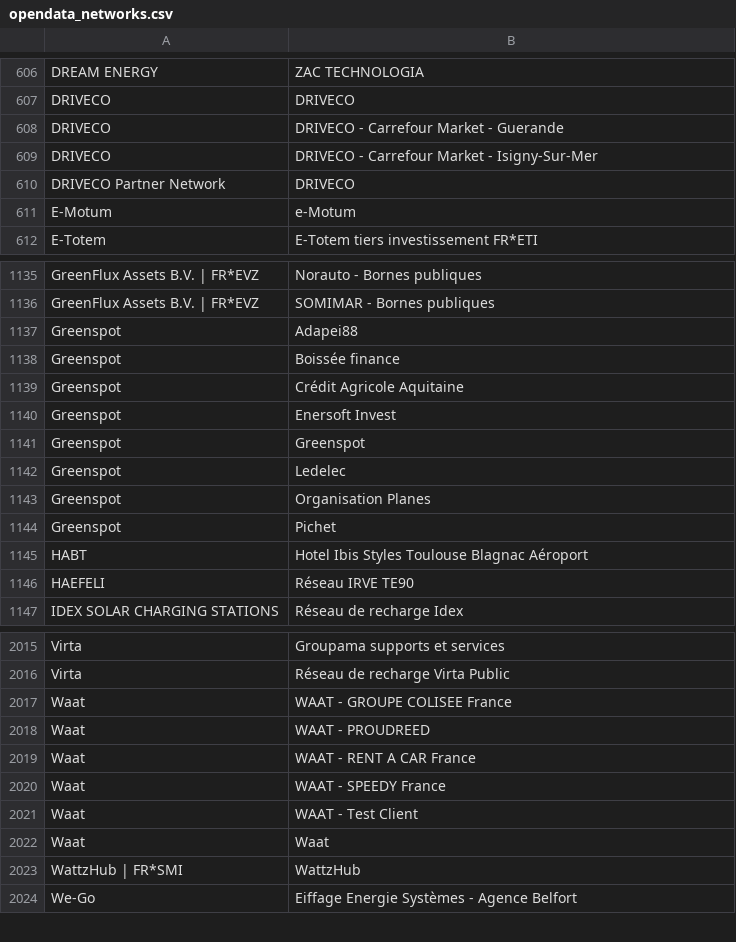
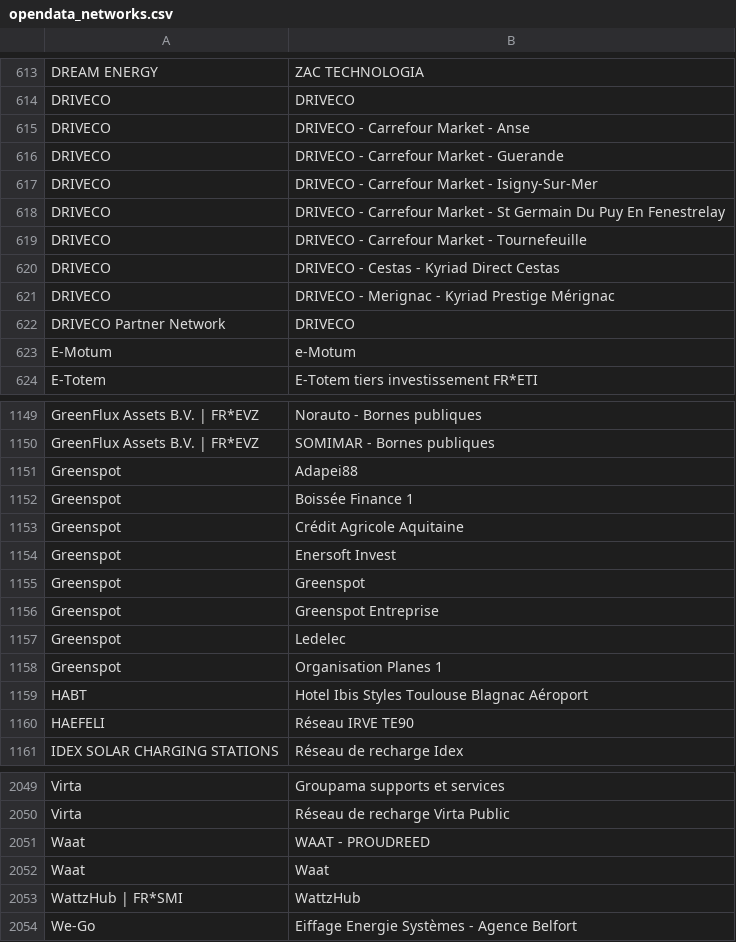
Before and after one commit to Jungle-Bus/ref-EU-EVSE, a CSV file: opendata_networks.csv, drawn as a sheet; only a part is shown, gaps mark what is left out; the diff covers the shown part only.

```diff
--- a/opendata_networks.csv
+++ b/opendata_networks.csv
@@ -607,4 +614,9 @@ DREAM ENERGY ,ZAC TECHNOLOGIA
 DRIVECO,DRIVECO
+DRIVECO,DRIVECO - Carrefour Market - Anse
 DRIVECO,DRIVECO - Carrefour Market - Guerande
 DRIVECO,DRIVECO - Carrefour Market - Isigny-Sur-Mer
+DRIVECO,DRIVECO - Carrefour Market - St Germain Du Puy En Fenestrelay
+DRIVECO,DRIVECO - Carrefour Market - Tournefeuille
+DRIVECO,DRIVECO - Cestas -  Kyriad Direct Cestas
+DRIVECO,DRIVECO - Merignac - Kyriad Prestige Mérignac
 DRIVECO Partner Network,DRIVECO
@@ -1137,3 +1151,3 @@ GreenFlux Assets B.V. | FR*EVZ,SOMIMAR - Bornes publiques
 Greenspot,Adapei88
-Greenspot,Boissée finance
+Greenspot,Boissée Finance 1
 Greenspot,Crédit Agricole Aquitaine
@@ -1141,5 +1155,5 @@ Greenspot,Enersoft Invest
 Greenspot,Greenspot
+Greenspot,Greenspot Entreprise
 Greenspot,Ledelec
-Greenspot,Organisation Planes
-Greenspot,Pichet
+Greenspot,Organisation Planes 1
 HABT,Hotel Ibis Styles Toulouse Blagnac Aéroport
@@ -2016,7 +2050,3 @@ Virta,Groupama supports et services
 Virta,Réseau de recharge Virta Public
-Waat,WAAT - GROUPE COLISEE France
 Waat,WAAT - PROUDREED
-Waat,WAAT - RENT A CAR France
-Waat,WAAT - SPEEDY France
-Waat,WAAT - Test Client
 Waat,Waat
```
Also changed, not shown: 31 added rows, 2 removed rows and 4 edited cells elsewhere in this file.
